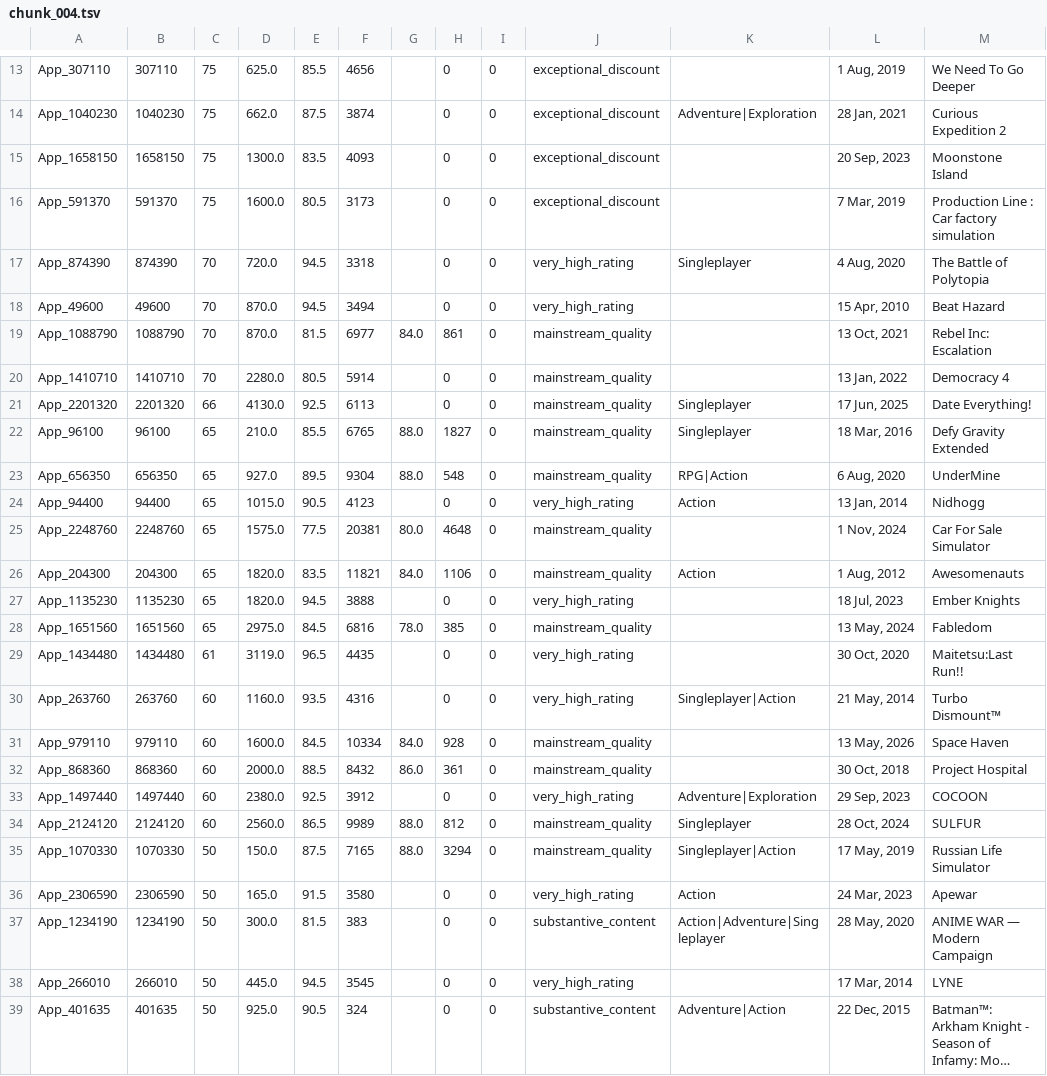
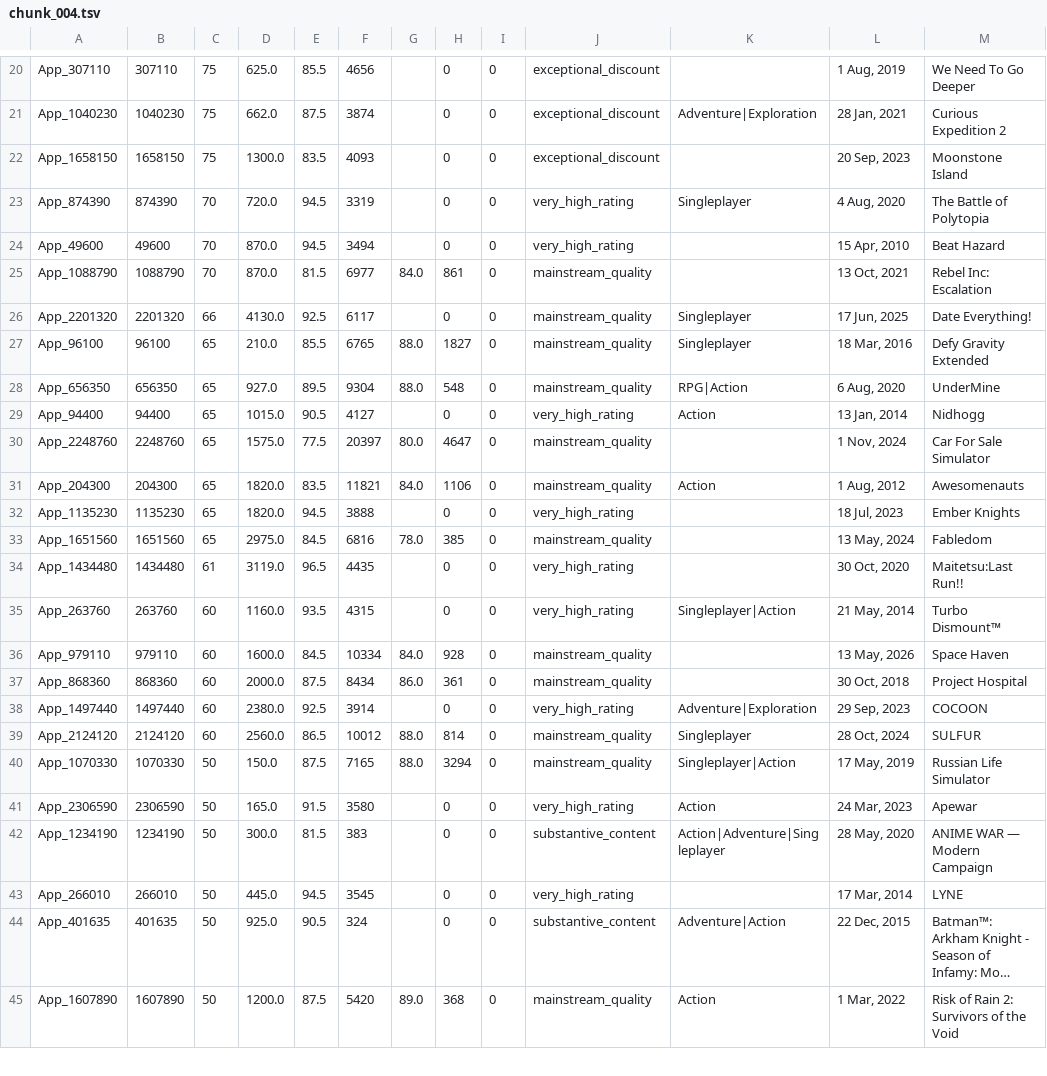
Before and after one commit to kentrap2011-hub/steam-kz-deals-2, a TSV file: data/production/mailing/chunk_004.tsv, drawn as a sheet; only a part is shown, gaps mark what is left out; the shorter side is filled out with more unchanged rows; long unchanged cells end in …; the diff covers the shown part only.

```diff
--- a/data/production/mailing/chunk_004.tsv
+++ b/data/production/mailing/chunk_004.tsv
@@ -15,12 +22,10 @@ App_1040230	1040230	75	662.0	87.5	3874		0	0	exceptional_discount	Adventure|Explo
 App_1658150	1658150	75	1300.0	83.5	4093		0	0	exceptional_discount		20 Sep, 2023	Moonstone Island
-App_591370	591370	75	1600.0	80.5	3173		0	0	exceptional_discount		7 Mar, 2019	Production Line : Car factory simulation
-App_874390	874390	70	720.0	94.5	3318		0	0	very_high_rating	Singleplayer	4 Aug, 2020	The Battle of Polytopia
+App_874390	874390	70	720.0	94.5	3319		0	0	very_high_rating	Singleplayer	4 Aug, 2020	The Battle of Polytopia
 App_49600	49600	70	870.0	94.5	3494		0	0	very_high_rating		15 Apr, 2010	Beat Hazard
 App_1088790	1088790	70	870.0	81.5	6977	84.0	861	0	mainstream_quality		13 Oct, 2021	Rebel Inc: Escalation
-App_1410710	1410710	70	2280.0	80.5	5914		0	0	mainstream_quality		13 Jan, 2022	Democracy 4
-App_2201320	2201320	66	4130.0	92.5	6113		0	0	mainstream_quality	Singleplayer	17 Jun, 2025	Date Everything!
+App_2201320	2201320	66	4130.0	92.5	6117		0	0	mainstream_quality	Singleplayer	17 Jun, 2025	Date Everything!
 App_96100	96100	65	210.0	85.5	6765	88.0	1827	0	mainstream_quality	Singleplayer	18 Mar, 2016	Defy Gravity Extended
 App_656350	656350	65	927.0	89.5	9304	88.0	548	0	mainstream_quality	RPG|Action	6 Aug, 2020	UnderMine
-App_94400	94400	65	1015.0	90.5	4123		0	0	very_high_rating	Action	13 Jan, 2014	Nidhogg
-App_2248760	2248760	65	1575.0	77.5	20381	80.0	4648	0	mainstream_quality		1 Nov, 2024	Car For Sale Simulator
+App_94400	94400	65	1015.0	90.5	4127		0	0	very_high_rating	Action	13 Jan, 2014	Nidhogg
+App_2248760	2248760	65	1575.0	77.5	20397	80.0	4647	0	mainstream_quality		1 Nov, 2024	Car For Sale Simulator
 App_204300	204300	65	1820.0	83.5	11821	84.0	1106	0	mainstream_quality	Action	1 Aug, 2012	Awesomenauts
@@ -29,7 +34,7 @@ App_1651560	1651560	65	2975.0	84.5	6816	78.0	385	0	mainstream_quality		13 May, 2
 App_1434480	1434480	61	3119.0	96.5	4435		0	0	very_high_rating		30 Oct, 2020	Maitetsu:Last Run!!
-App_263760	263760	60	1160.0	93.5	4316		0	0	very_high_rating	Singleplayer|Action	21 May, 2014	Turbo Dismount™
+App_263760	263760	60	1160.0	93.5	4315		0	0	very_high_rating	Singleplayer|Action	21 May, 2014	Turbo Dismount™
 App_979110	979110	60	1600.0	84.5	10334	84.0	928	0	mainstream_quality		13 May, 2026	Space Haven
-App_868360	868360	60	2000.0	88.5	8432	86.0	361	0	mainstream_quality		30 Oct, 2018	Project Hospital
-App_1497440	1497440	60	2380.0	92.5	3912		0	0	very_high_rating	Adventure|Exploration	29 Sep, 2023	COCOON
-App_2124120	2124120	60	2560.0	86.5	9989	88.0	812	0	mainstream_quality	Singleplayer	28 Oct, 2024	SULFUR
+App_868360	868360	60	2000.0	87.5	8434	86.0	361	0	mainstream_quality		30 Oct, 2018	Project Hospital
+App_1497440	1497440	60	2380.0	92.5	3914		0	0	very_high_rating	Adventure|Exploration	29 Sep, 2023	COCOON
+App_2124120	2124120	60	2560.0	86.5	10012	88.0	814	0	mainstream_quality	Singleplayer	28 Oct, 2024	SULFUR
 App_1070330	1070330	50	150.0	87.5	7165	88.0	3294	0	mainstream_quality	Singleplayer|Action	17 May, 2019	Russian Life Simulator
```
Also changed, not shown: 8 added rows and 4 edited cells elsewhere in this file, data/production/mailing/chunk_001.tsv, data/production/mailing/chunk_002.tsv, 3 other files.
